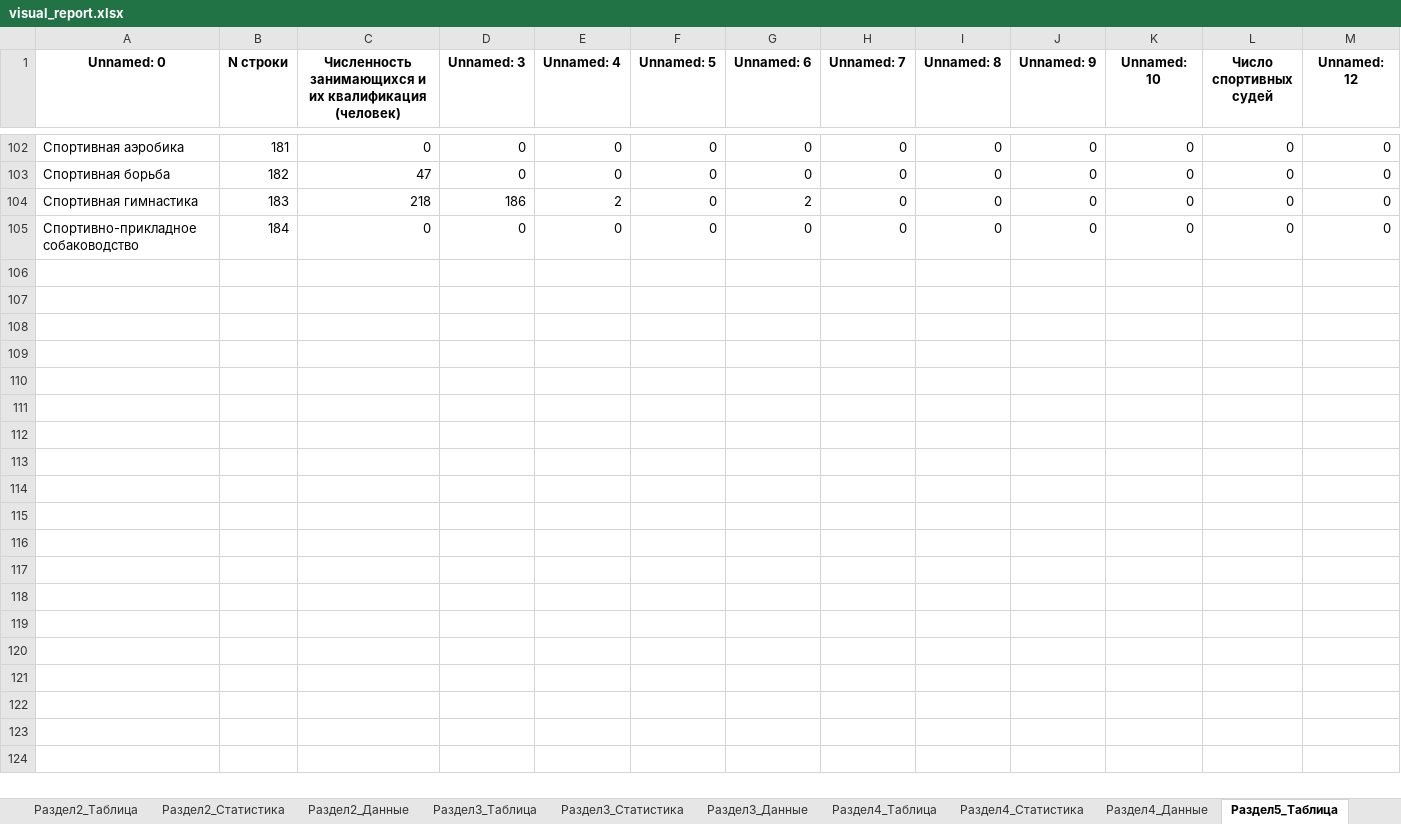
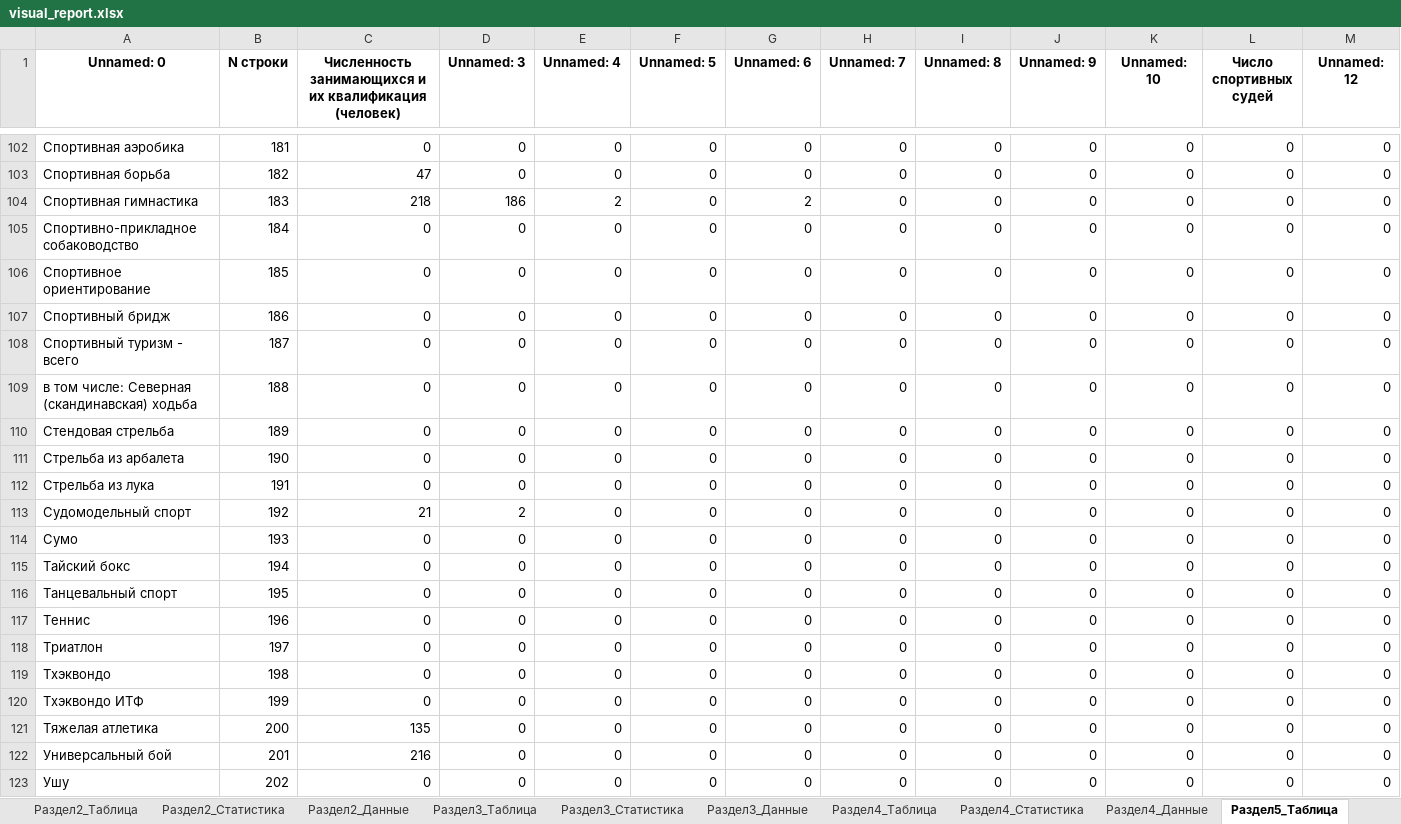
Before and after one commit to Azhut/DWH, an Excel workbook: scripts/golden_snapshot/visual_report.xlsx, sheet Раздел5_Таблица, drawn as a sheet; only a part is shown, gaps mark what is left out; values as stored, in another font and other column widths than the file's, no borders; rows hold the shown columns only; the diff covers the shown part only; the diff names each change by its address in the sheet, - before the commit and + after, or states it on an @@ line.

```diff
--- a/scripts/golden_snapshot/visual_report.xlsx (sheet Раздел5_Таблица)
+++ b/scripts/golden_snapshot/visual_report.xlsx (sheet Раздел5_Таблица)
+row 106: Спортивное ориентирование | 185 | 0 | 0 | 0 | 0 | 0 | 0 | 0 | 0 | 0 | 0 | 0
+row 107: Спортивный бридж | 186 | 0 | 0 | 0 | 0 | 0 | 0 | 0 | 0 | 0 | 0 | 0
+row 108: Спортивный туризм - всего | 187 | 0 | 0 | 0 | 0 | 0 | 0 | 0 | 0 | 0 | 0 | 0
+row 109: в том числе: Северная (скандинавская) ходьба | 188 | 0 | 0 | 0 | 0 | 0 | 0 | 0 | 0 | 0 | 0 | 0
+row 110: Стендовая стрельба | 189 | 0 | 0 | 0 | 0 | 0 | 0 | 0 | 0 | 0 | 0 | 0
+row 111: Стрельба из арбалета | 190 | 0 | 0 | 0 | 0 | 0 | 0 | 0 | 0 | 0 | 0 | 0
+row 112: Стрельба из лука | 191 | 0 | 0 | 0 | 0 | 0 | 0 | 0 | 0 | 0 | 0 | 0
+row 113: Судомодельный спорт | 192 | 21 | 2 | 0 | 0 | 0 | 0 | 0 | 0 | 0 | 0 | 0
+row 114: Сумо | 193 | 0 | 0 | 0 | 0 | 0 | 0 | 0 | 0 | 0 | 0 | 0
+row 115: Тайский бокс | 194 | 0 | 0 | 0 | 0 | 0 | 0 | 0 | 0 | 0 | 0 | 0
+row 116: Танцевальный спорт | 195 | 0 | 0 | 0 | 0 | 0 | 0 | 0 | 0 | 0 | 0 | 0
+row 117: Теннис | 196 | 0 | 0 | 0 | 0 | 0 | 0 | 0 | 0 | 0 | 0 | 0
+row 118: Триатлон | 197 | 0 | 0 | 0 | 0 | 0 | 0 | 0 | 0 | 0 | 0 | 0
+row 119: Тхэквондо | 198 | 0 | 0 | 0 | 0 | 0 | 0 | 0 | 0 | 0 | 0 | 0
+row 120: Тхэквондо ИТФ | 199 | 0 | 0 | 0 | 0 | 0 | 0 | 0 | 0 | 0 | 0 | 0
+row 121: Тяжелая атлетика | 200 | 135 | 0 | 0 | 0 | 0 | 0 | 0 | 0 | 0 | 0 | 0
+row 122: Универсальный бой | 201 | 216 | 0 | 0 | 0 | 0 | 0 | 0 | 0 | 0 | 0 | 0
+row 123: Ушу | 202 | 0 | 0 | 0 | 0 | 0 | 0 | 0 | 0 | 0 | 0 | 0
```
Also changed, not shown: 46 added rows elsewhere in this sheet, sheet Раздел7_Данные, sheet Раздел7_Таблица, sheet Раздел7_Статистика, sheet Общая_статистика, sheet По_листам, 6 other files.
